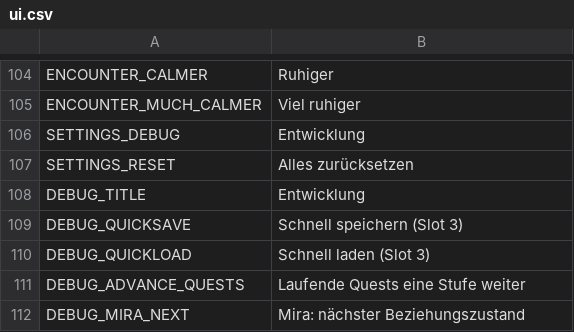
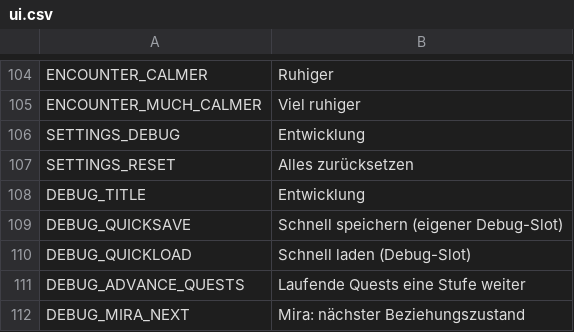
Before and after one commit to Stanzlu/Game, a CSV file: content/locale/ui.csv, drawn as a sheet; only a part is shown, gaps mark what is left out.

```diff
--- a/content/locale/ui.csv
+++ b/content/locale/ui.csv
@@ -108,4 +108,4 @@ SETTINGS_RESET,Alles zurücksetzen
 DEBUG_TITLE,Entwicklung
-DEBUG_QUICKSAVE,Schnell speichern (Slot 3)
-DEBUG_QUICKLOAD,Schnell laden (Slot 3)
+DEBUG_QUICKSAVE,Schnell speichern (eigener Debug-Slot)
+DEBUG_QUICKLOAD,Schnell laden (Debug-Slot)
 DEBUG_ADVANCE_QUESTS,Laufende Quests eine Stufe weiter
```
Also changed, not shown: 5 other files.
